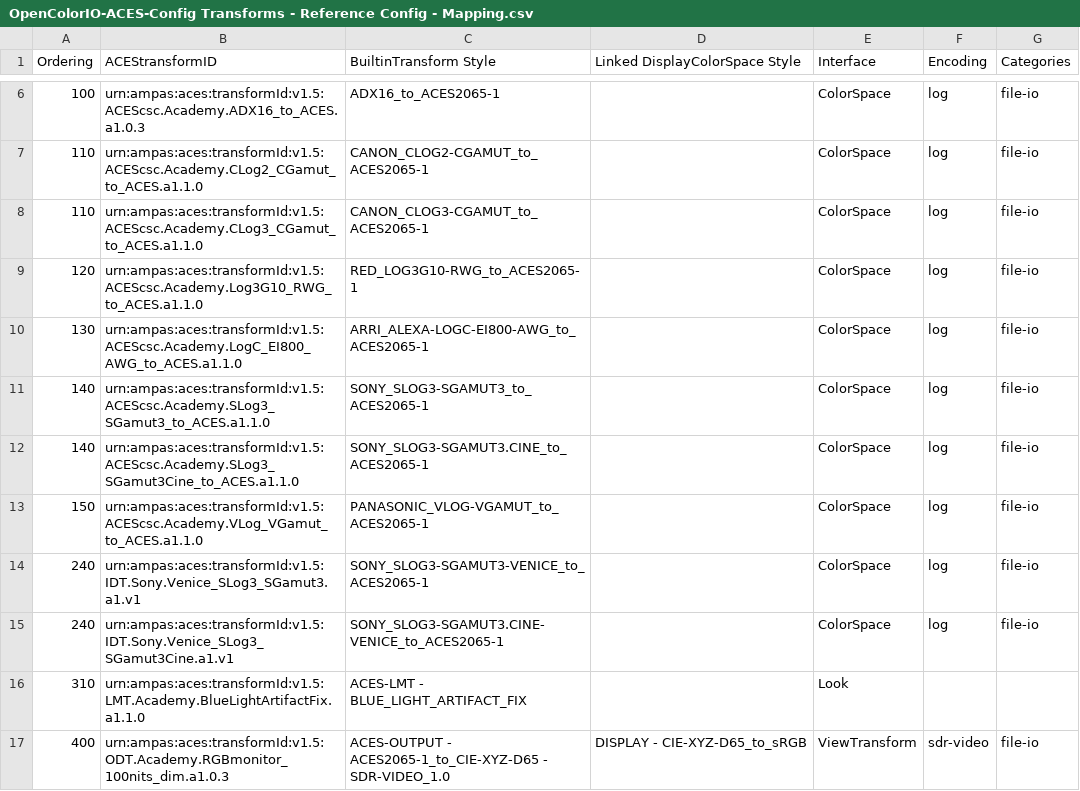
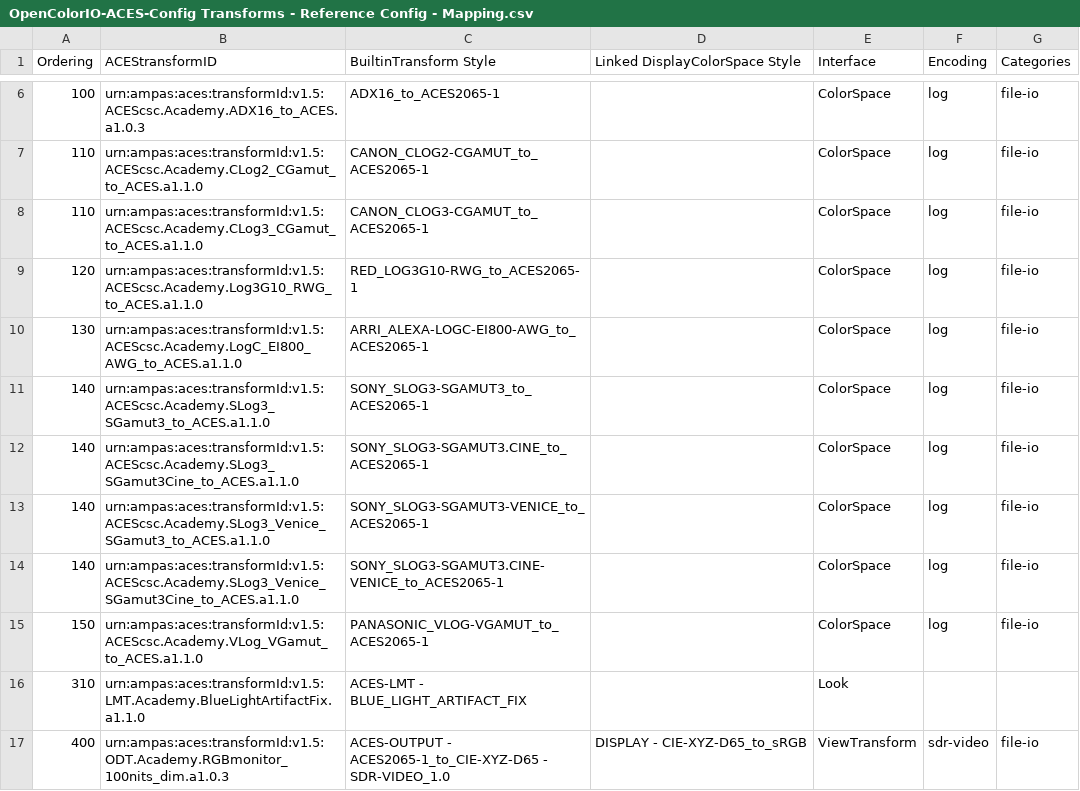
Before and after one commit to AcademySoftwareFoundation/OpenColorIO-Config-ACES, a CSV file: opencolorio_config_aces/config/reference/generate/resources/OpenColorIO-ACES-Config Transforms - Reference Config - Mapping.csv, drawn as a sheet; only a part is shown, gaps mark what is left out; removed rows and columns are numbered as before the commit, all else as after; the diff names each change by its address in the sheet, - before the commit and + after, or states it on an @@ line.

```diff
--- a/opencolorio_config_aces/config/reference/generate/resources/OpenColorIO-ACES-Config Transforms - Reference Config - Mapping.csv
+++ b/opencolorio_config_aces/config/reference/generate/resources/OpenColorIO-ACES-Config Transforms - Reference Config - Mapping.csv
+row 13: 140 | urn:ampas:aces:transformId:v1.5:ACEScsc.Academy.SLog3_Venice_SGamut3_to_ACES.a1.1.0 | SONY_SLOG3-SGAMUT3-VENICE_to_ACES2065-1 |  | ColorSpace | log | file-io
+row 14: 140 | urn:ampas:aces:transformId:v1.5:ACEScsc.Academy.SLog3_Venice_SGamut3Cine_to_ACES.a1.1.0 | SONY_SLOG3-SGAMUT3.CINE-VENICE_to_ACES2065-1 |  | ColorSpace | log | file-io
-row 14: 240 | urn:ampas:aces:transformId:v1.5:IDT.Sony.Venice_SLog3_SGamut3.a1.v1 | SONY_SLOG3-SGAMUT3-VENICE_to_ACES2065-1 |  | ColorSpace | log | file-io
-row 15: 240 | urn:ampas:aces:transformId:v1.5:IDT.Sony.Venice_SLog3_SGamut3Cine.a1.v1 | SONY_SLOG3-SGAMUT3.CINE-VENICE_to_ACES2065-1 |  | ColorSpace | log | file-io
```
Also changed, not shown: 3 other files.
